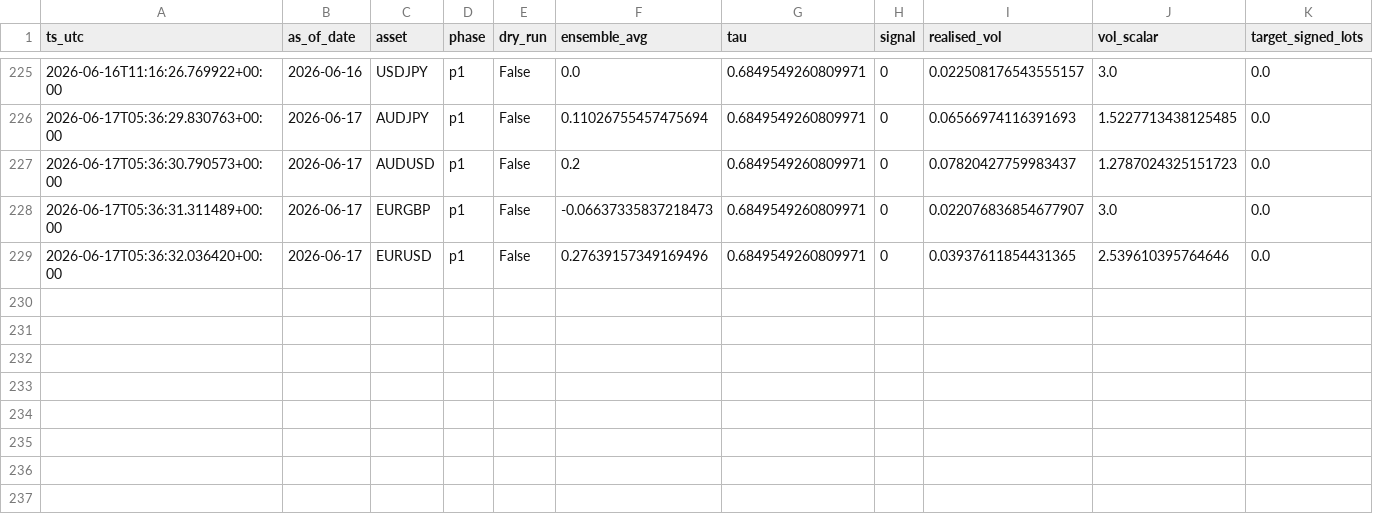
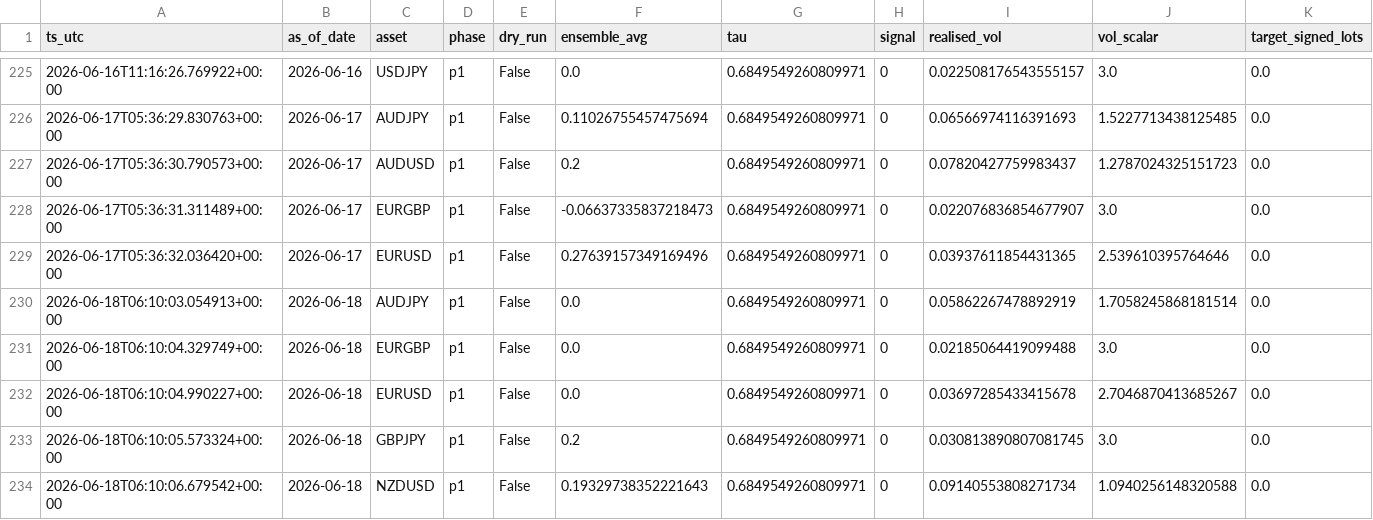
Before and after one commit to FrogAstronaut232/ftmo-dashboard, a CSV file: data/200k/g10/live/signals.csv, drawn as a sheet; only a part is shown, gaps mark what is left out; rows hold the shown columns only; the diff names each change by its address in the sheet, - before the commit and + after, or states it on an @@ line.

```diff
--- a/data/200k/g10/live/signals.csv
+++ b/data/200k/g10/live/signals.csv
+row 230: 2026-06-18T06:10:03.054913+00:00 | 2026-06-18 | AUDJPY | p1 | False | 0.0 | 0.6849549260809971 | 0 | 0.05862267478892919 | 1.7058245868181514 | 0.0
+row 231: 2026-06-18T06:10:04.329749+00:00 | 2026-06-18 | EURGBP | p1 | False | 0.0 | 0.6849549260809971 | 0 | 0.02185064419099488 | 3.0 | 0.0
+row 232: 2026-06-18T06:10:04.990227+00:00 | 2026-06-18 | EURUSD | p1 | False | 0.0 | 0.6849549260809971 | 0 | 0.03697285433415678 | 2.7046870413685267 | 0.0
+row 233: 2026-06-18T06:10:05.573324+00:00 | 2026-06-18 | GBPJPY | p1 | False | 0.2 | 0.6849549260809971 | 0 | 0.030813890807081745 | 3.0 | 0.0
+row 234: 2026-06-18T06:10:06.679542+00:00 | 2026-06-18 | NZDUSD | p1 | False | 0.19329738352221643 | 0.6849549260809971 | 0 | 0.09140553808271734 | 1.0940256148320588 | 0.0
```
Also changed, not shown: data/200k/g10/live/equity.csv, data/200k/g10/live/trades.csv, 2 other files.
